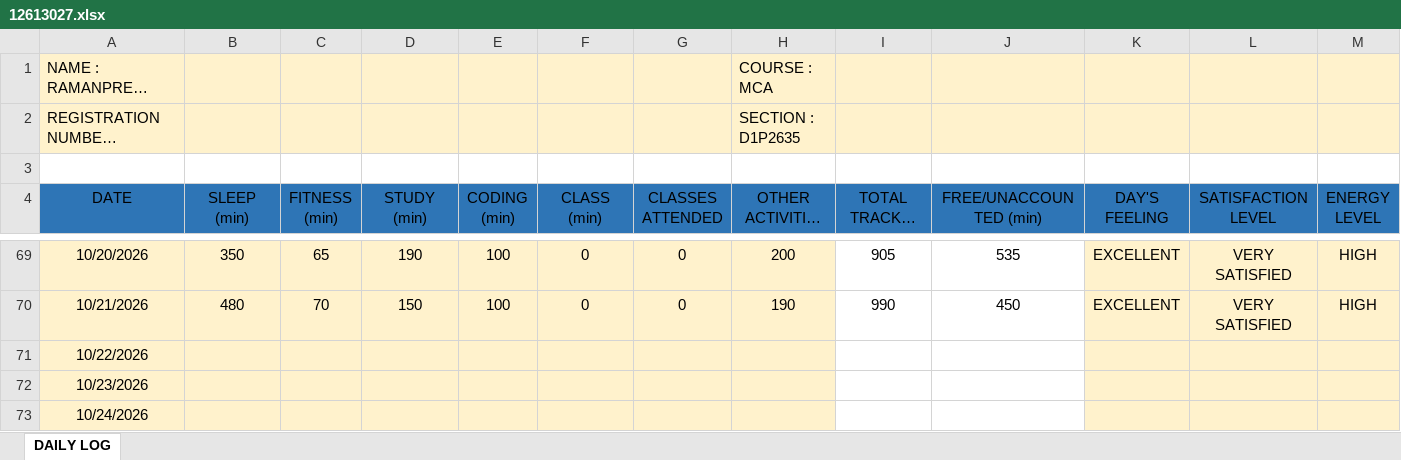
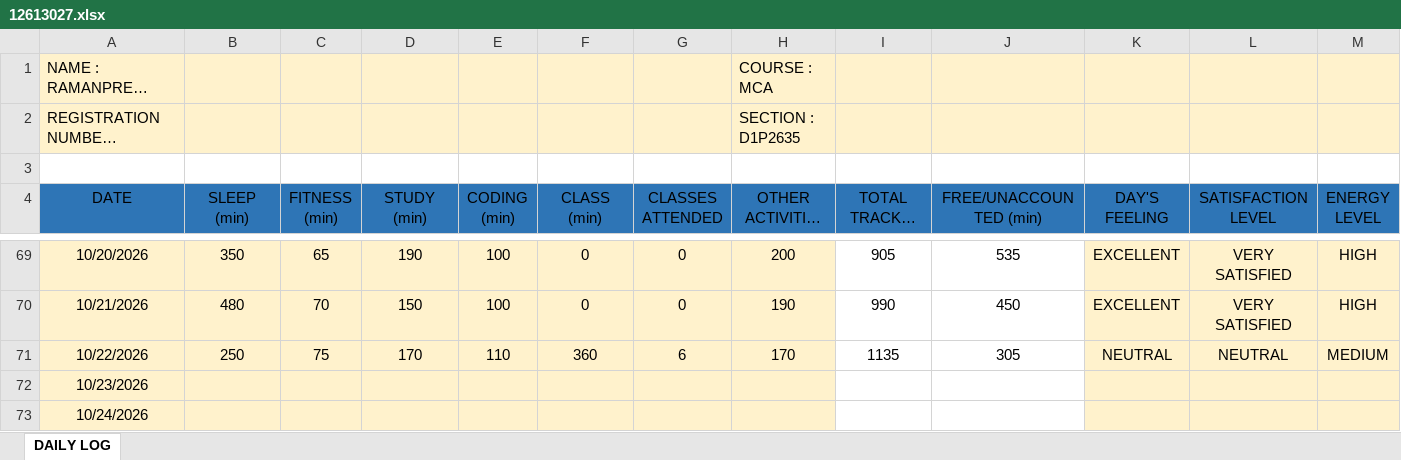
Before and after one commit to Ramanpreet08/CAP-766, an Excel workbook: 12613027.xlsx, sheet DAILY LOG, drawn as a sheet; only a part is shown, gaps mark what is left out; long unchanged cells end in …; values as stored, in another font and other column widths than the file's, no borders; the diff covers the shown part only; the diff names each change by its address in the sheet, - before the commit and + after, or states it on an @@ line.

Commit message:
Add files via upload

```diff
--- a/12613027.xlsx (sheet DAILY LOG)
+++ b/12613027.xlsx (sheet DAILY LOG)
-B71 (SLEEP (min)): (empty)
+B71 (SLEEP (min)): 250
-C71 (FITNESS (min)): (empty)
+C71 (FITNESS (min)): 75
-D71 (STUDY (min)): (empty)
+D71 (STUDY (min)): 170
-E71 (CODING (min)): (empty)
+E71 (CODING (min)): 110
-F71 (CLASS (min)): (empty)
+F71 (CLASS (min)): 360
-G71 (CLASSES ATTENDED): (empty)
+G71 (CLASSES ATTENDED): 6
-H71 (OTHER ACTIVITIES (min)): (empty)
+H71 (OTHER ACTIVITIES (min)): 170
-I71 (TOTAL TRACKED (min)): (empty)
+I71 (TOTAL TRACKED (min)): 1135
-J71 (FREE/UNACCOUNTED (min)): (empty)
+J71 (FREE/UNACCOUNTED (min)): 305
-K71 (DAY'S FEELING): (empty)
+K71 (DAY'S FEELING): NEUTRAL
-L71 (SATISFACTION LEVEL): (empty)
+L71 (SATISFACTION LEVEL): NEUTRAL
-M71 (ENERGY LEVEL): (empty)
+M71 (ENERGY LEVEL): MEDIUM
```
Also changed, not shown: 1 edited cell elsewhere in this sheet.
